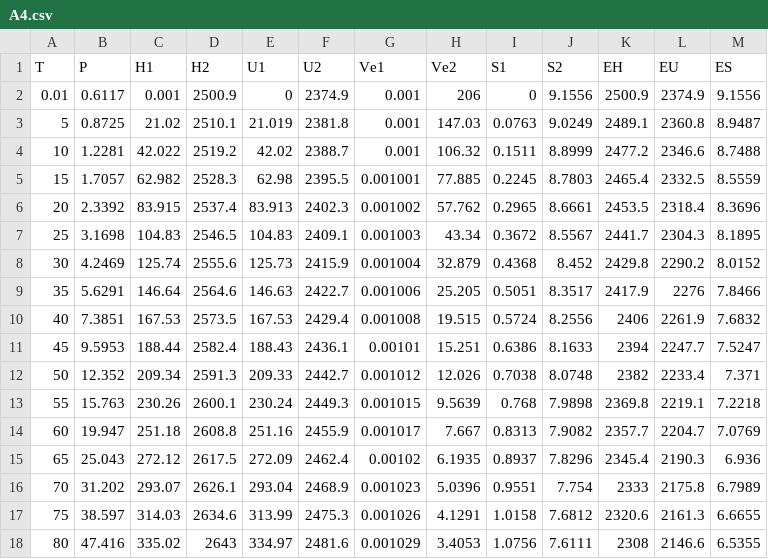
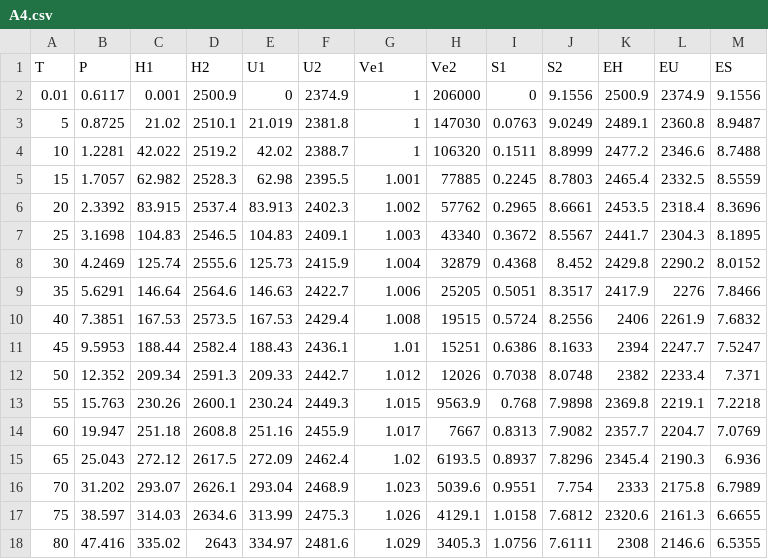
Before and after one commit to xomaxy/TinyState, a CSV file: static/data/A4.csv, drawn as a sheet; only a part is shown; the diff covers the shown part only.

```diff
--- a/static/data/A4.csv
+++ b/static/data/A4.csv
@@ -1,18 +1,18 @@
 T,P,H1,H2,U1,U2,Ve1,Ve2,S1,S2,EH,EU,ES
-0.01,0.6117,0.001,2500.9,0,2374.9,0.001,206,0,9.1556,2500.9,2374.9,9.1556
-5,0.8725,21.02,2510.1,21.019,2381.8,0.001,147.03,0.0763,9.0249,2489.1,2360.8,8.9487
-10,1.2281,42.022,2519.2,42.02,2388.7,0.001,106.32,0.1511,8.8999,2477.2,2346.6,8.7488
-15,1.7057,62.982,2528.3,62.98,2395.5,0.001001,77.885,0.2245,8.7803,2465.4,2332.5,8.5559
-20,2.3392,83.915,2537.4,83.913,2402.3,0.001002,57.762,0.2965,8.6661,2453.5,2318.4,8.3696
-25,3.1698,104.83,2546.5,104.83,2409.1,0.001003,43.34,0.3672,8.5567,2441.7,2304.3,8.1895
-30,4.2469,125.74,2555.6,125.73,2415.9,0.001004,32.879,0.4368,8.452,2429.8,2290.2,8.0152
-35,5.6291,146.64,2564.6,146.63,2422.7,0.001006,25.205,0.5051,8.3517,2417.9,2276,7.8466
-40,7.3851,167.53,2573.5,167.53,2429.4,0.001008,19.515,0.5724,8.2556,2406,2261.9,7.6832
-45,9.5953,188.44,2582.4,188.43,2436.1,0.00101,15.251,0.6386,8.1633,2394,2247.7,7.5247
-50,12.352,209.34,2591.3,209.33,2442.7,0.001012,12.026,0.7038,8.0748,2382,2233.4,7.371
-55,15.763,230.26,2600.1,230.24,2449.3,0.001015,9.5639,0.768,7.9898,2369.8,2219.1,7.2218
-60,19.947,251.18,2608.8,251.16,2455.9,0.001017,7.667,0.8313,7.9082,2357.7,2204.7,7.0769
-65,25.043,272.12,2617.5,272.09,2462.4,0.00102,6.1935,0.8937,7.8296,2345.4,2190.3,6.936
-70,31.202,293.07,2626.1,293.04,2468.9,0.001023,5.0396,0.9551,7.754,2333,2175.8,6.7989
-75,38.597,314.03,2634.6,313.99,2475.3,0.001026,4.1291,1.0158,7.6812,2320.6,2161.3,6.6655
-80,47.416,335.02,2643,334.97,2481.6,0.001029,3.4053,1.0756,7.6111,2308,2146.6,6.5355
+0.01,0.6117,0.001,2500.9,0,2374.9,1,206000,0,9.1556,2500.9,2374.9,9.1556
+5,0.8725,21.02,2510.1,21.019,2381.8,1,147030,0.0763,9.0249,2489.1,2360.8,8.9487
+10,1.2281,42.022,2519.2,42.02,2388.7,1,106320,0.1511,8.8999,2477.2,2346.6,8.7488
+15,1.7057,62.982,2528.3,62.98,2395.5,1.001,77885,0.2245,8.7803,2465.4,2332.5,8.5559
+20,2.3392,83.915,2537.4,83.913,2402.3,1.002,57762,0.2965,8.6661,2453.5,2318.4,8.3696
+25,3.1698,104.83,2546.5,104.83,2409.1,1.003,43340,0.3672,8.5567,2441.7,2304.3,8.1895
+30,4.2469,125.74,2555.6,125.73,2415.9,1.004,32879,0.4368,8.452,2429.8,2290.2,8.0152
+35,5.6291,146.64,2564.6,146.63,2422.7,1.006,25205,0.5051,8.3517,2417.9,2276,7.8466
+40,7.3851,167.53,2573.5,167.53,2429.4,1.008,19515,0.5724,8.2556,2406,2261.9,7.6832
+45,9.5953,188.44,2582.4,188.43,2436.1,1.01,15251,0.6386,8.1633,2394,2247.7,7.5247
+50,12.352,209.34,2591.3,209.33,2442.7,1.012,12026,0.7038,8.0748,2382,2233.4,7.371
+55,15.763,230.26,2600.1,230.24,2449.3,1.015,9563.9,0.768,7.9898,2369.8,2219.1,7.2218
+60,19.947,251.18,2608.8,251.16,2455.9,1.017,7667,0.8313,7.9082,2357.7,2204.7,7.0769
+65,25.043,272.12,2617.5,272.09,2462.4,1.02,6193.5,0.8937,7.8296,2345.4,2190.3,6.936
+70,31.202,293.07,2626.1,293.04,2468.9,1.023,5039.6,0.9551,7.754,2333,2175.8,6.7989
+75,38.597,314.03,2634.6,313.99,2475.3,1.026,4129.1,1.0158,7.6812,2320.6,2161.3,6.6655
+80,47.416,335.02,2643,334.97,2481.6,1.029,3405.3,1.0756,7.6111,2308,2146.6,6.5355
```
Also changed, not shown: 118 edited cells elsewhere in this file, 2 other files.
